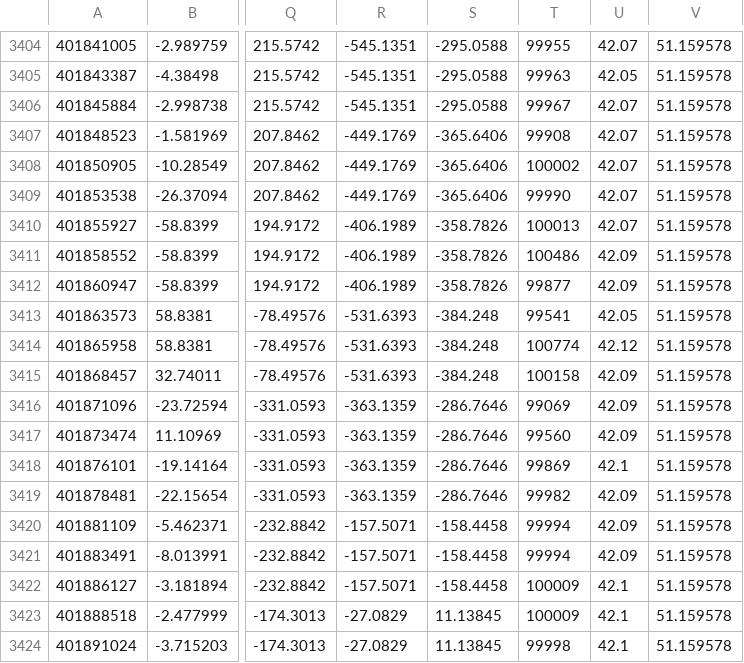
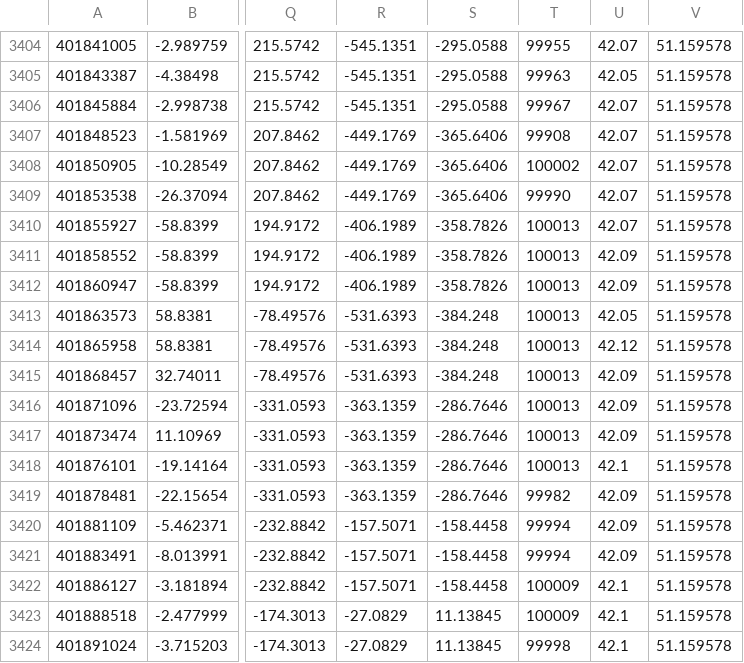
Before and after one commit to RocketScienceOfficial/rocket-nav-lib, a CSV file: ekf/data/flightlog.csv, drawn as a sheet; only a part is shown, gaps mark what is left out; the diff covers the shown part only; the diff names each change by its address in the sheet, - before the commit and + after, or states it on an @@ line.

```diff
--- a/ekf/data/flightlog.csv
+++ b/ekf/data/flightlog.csv
-T3411: 100486
+T3411: 100013
-T3412: 99877
+T3412: 100013
-T3413: 99541
+T3413: 100013
-T3414: 100774
+T3414: 100013
-T3415: 100158
+T3415: 100013
-T3416: 99069
+T3416: 100013
-T3417: 99560
+T3417: 100013
-T3418: 99869
+T3418: 100013
```
Also changed, not shown: 88 edited cells elsewhere in this file, 7 other files.
